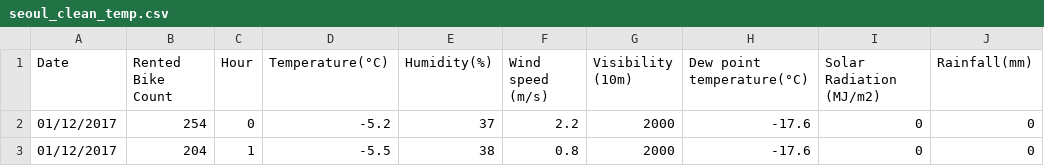
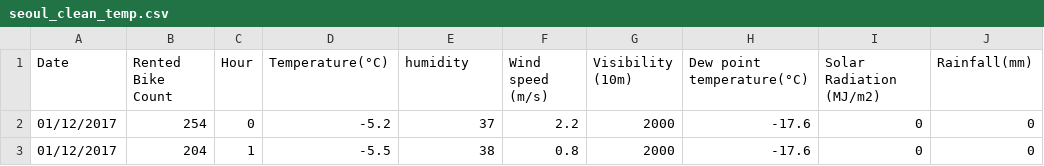
Before and after one commit to luisagosti/SAD, a CSV file: data_raw/seoul_clean_temp.csv, drawn as a sheet; only a part is shown; the diff names each change by its address in the sheet, - before the commit and + after, or states it on an @@ line.

```diff
--- a/data_raw/seoul_clean_temp.csv
+++ b/data_raw/seoul_clean_temp.csv
-E1: Humidity(%)
+E1: humidity
```
Also changed, not shown: 5 other files.
